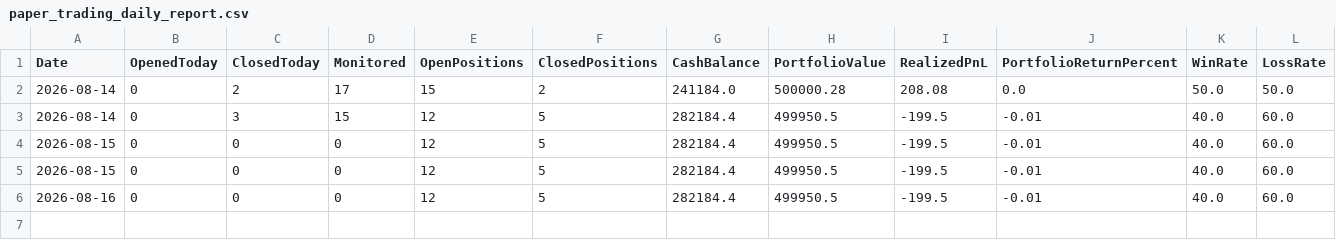
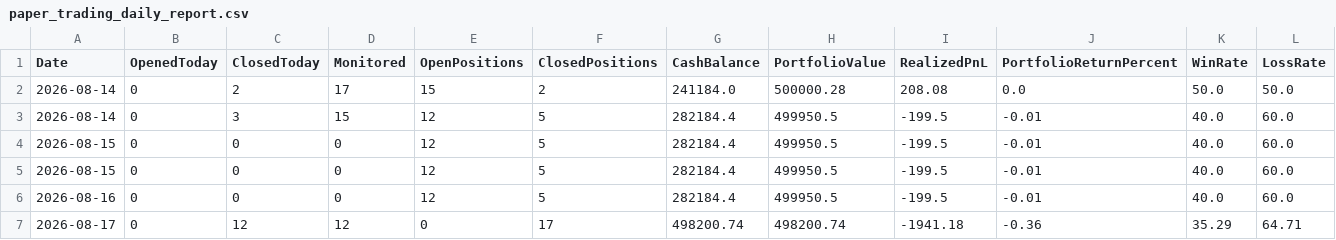
Before and after one commit to kkrsaini-engineer/Trade_testing, a CSV file: reports/paper_trading_daily_report.csv, drawn as a sheet; only a part is shown; rows hold the shown columns only; the diff names each change by its address in the sheet, - before the commit and + after, or states it on an @@ line.

```diff
--- a/reports/paper_trading_daily_report.csv
+++ b/reports/paper_trading_daily_report.csv
+row 7: 2026-08-17 | 0 | 12 | 12 | 0 | 17 | 498200.74 | 498200.74 | -1941.18 | -0.36 | 35.29 | 64.71
```
Also changed, not shown: 38 other files.
